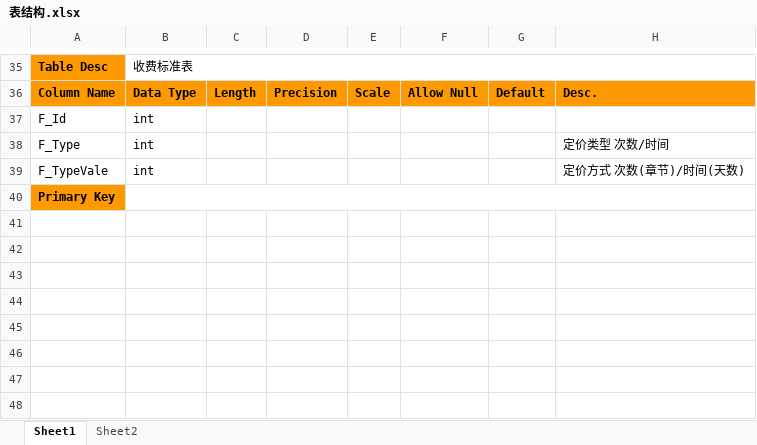
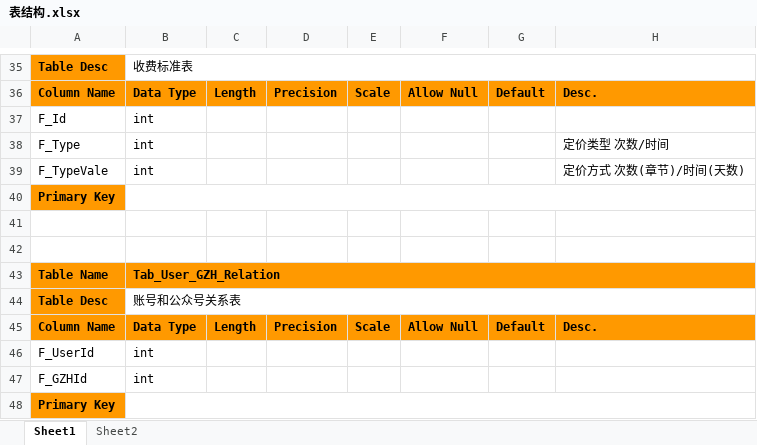
Before and after one commit to xtaje25/ManHua, an Excel workbook: 表结构.xlsx, sheet Sheet1, drawn as a sheet; only a part is shown, gaps mark what is left out; values as stored, in another font and other column widths than the file's, no borders; the diff names each change by its address in the sheet, - before the commit and + after, or states it on an @@ line.

```diff
--- a/表结构.xlsx (sheet Sheet1)
+++ b/表结构.xlsx (sheet Sheet1)
+row 41: (empty)
+row 42: (empty)
+row 43: Table Name | Tab_User_GZH_Relation
+row 44: Table Desc | 账号和公众号关系表
+row 45: Column Name | Data Type | Length | Precision | Scale | Allow Null | Default | Desc.
+row 46: F_UserId | int
+row 47: F_GZHId | int
+row 48: Primary Key
```
Also changed, not shown: 31 other files.
